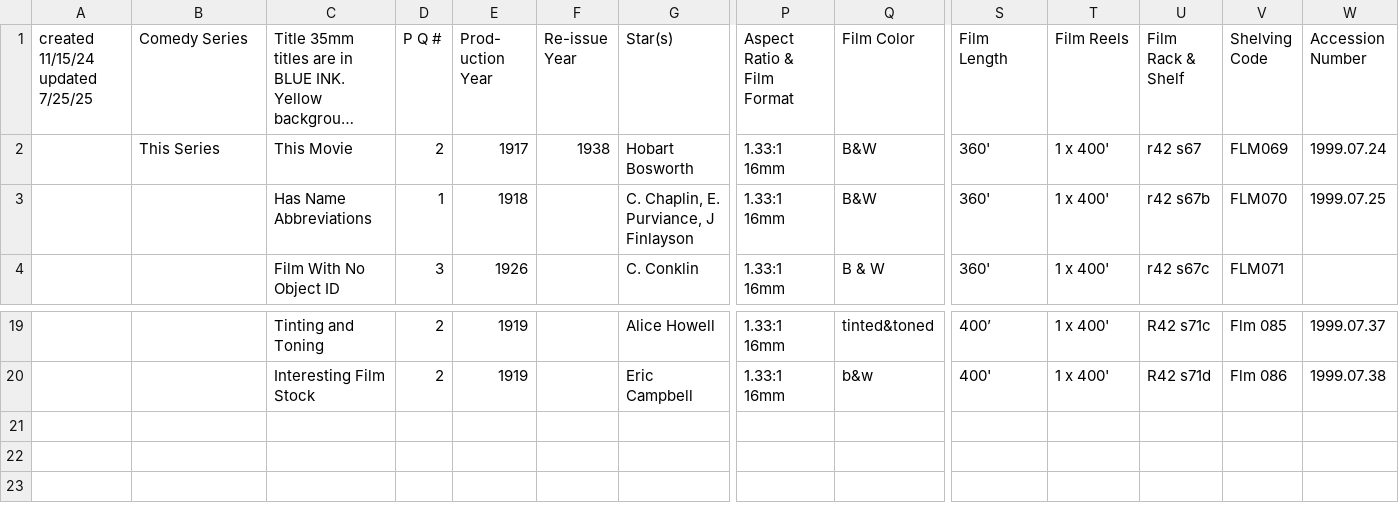
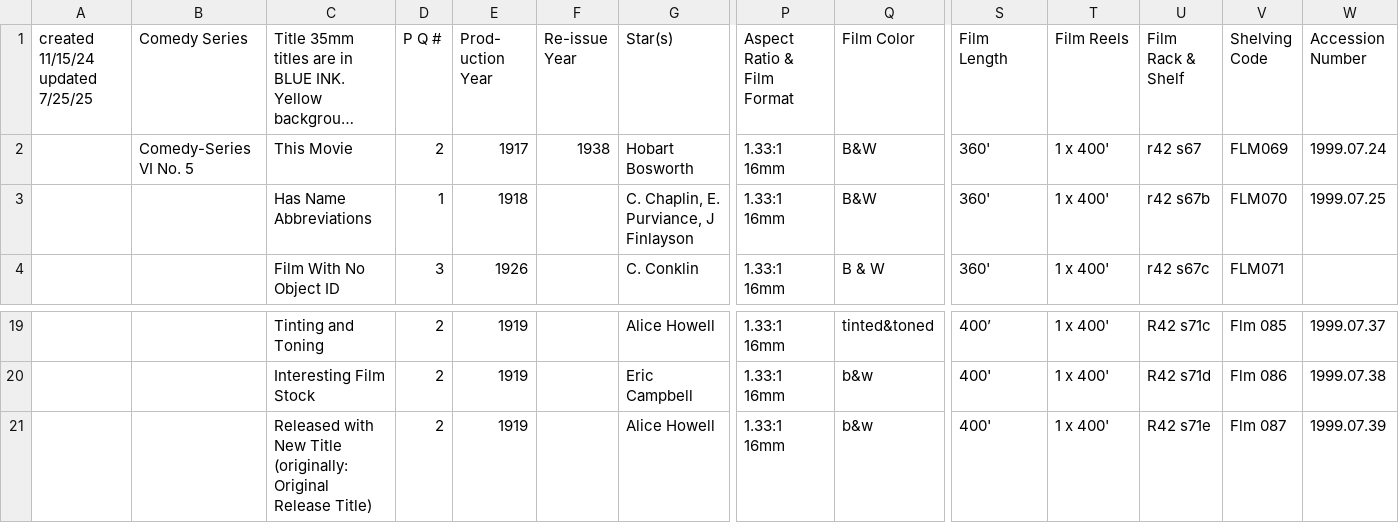
Before and after one commit to 14mission/nesfmcataloging, a TSV file: nesfm.archive.test.tsv, drawn as a sheet; only a part is shown, gaps mark what is left out; long unchanged cells end in …; rows hold the shown columns only; the diff names each change by its address in the sheet, - before the commit and + after, or states it on an @@ line.

Commit message:
fix handling of "series"

```diff
--- a/nesfm.archive.test.tsv
+++ b/nesfm.archive.test.tsv
-B2 (Comedy Series): This Series
+B2 (Comedy Series): Comedy-Series VI No. 5
+row 21:  |  | Released with New Title (originally: Original Release Title) | 2 | 1919 |  | Alice Howell | 1.33:1 16mm | b&w | 400' | 1 x 400' | R42 s71e | Flm 087 | 1999.07.39
```
Also changed, not shown: 2 other files.
